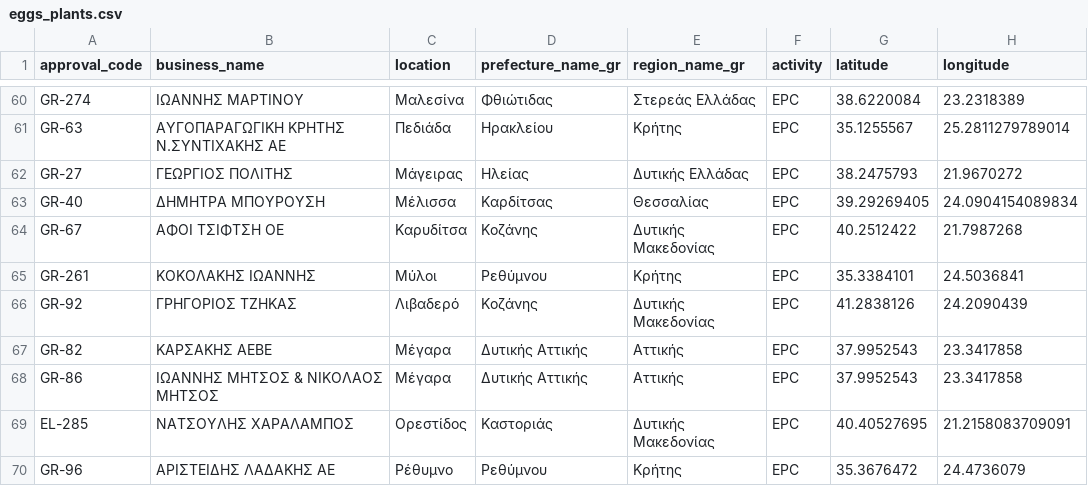
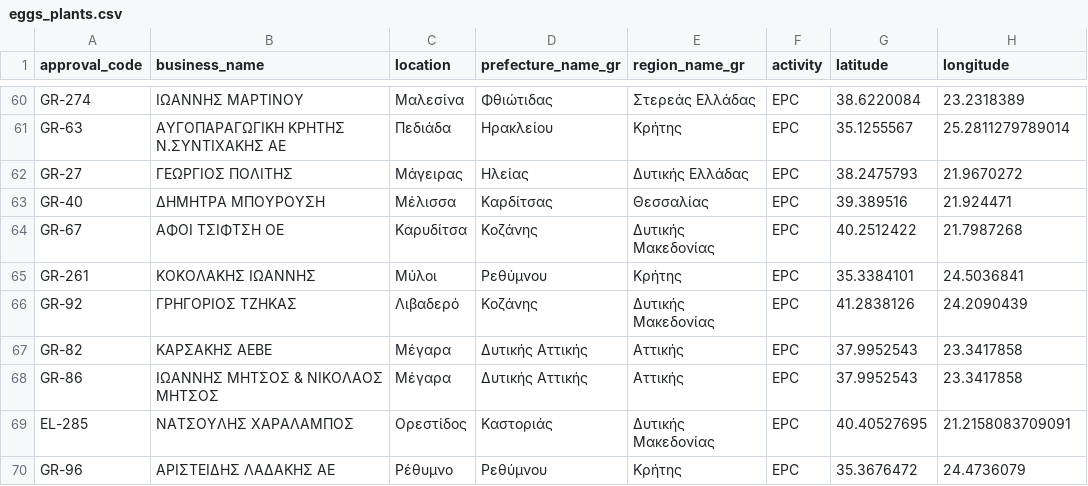
Before and after one commit to iliastsergoulas/shinyapps, a CSV file: sector/eggs_plants/eggs_plants.csv, drawn as a sheet; only a part is shown, gaps mark what is left out; the diff names each change by its address in the sheet, - before the commit and + after, or states it on an @@ line.

```diff
--- a/sector/eggs_plants/eggs_plants.csv
+++ b/sector/eggs_plants/eggs_plants.csv
-G63 (latitude): 39.29269405
+G63 (latitude): 39.389516
-H63 (longitude): 24.0904154089834
+H63 (longitude): 21.924471
```
Also changed, not shown: 25 other files.
